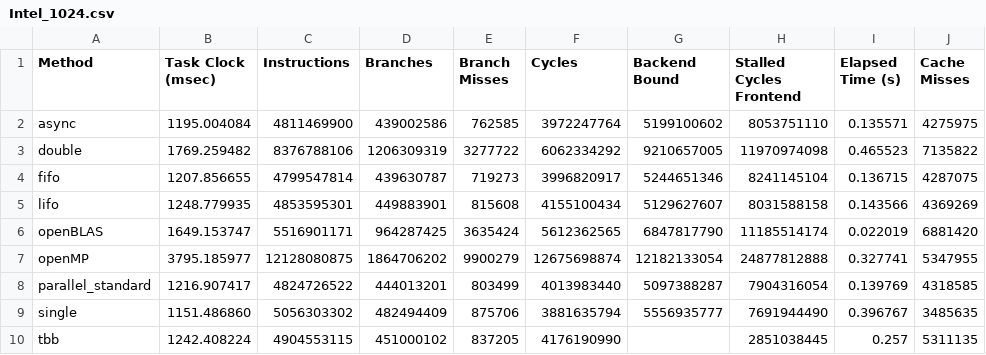
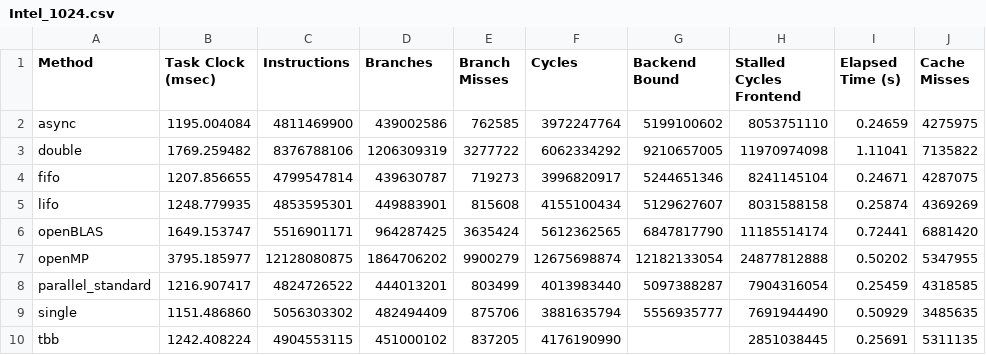
Before and after one commit to TheRealMilesLee/ECS251-GroupProject, a CSV file: DA/Intel_1024.csv, drawn as a sheet.

```diff
--- a/DA/Intel_1024.csv
+++ b/DA/Intel_1024.csv
@@ -1,10 +1,10 @@
 Method,Task Clock (msec),Instructions,Branches,Branch Misses,Cycles,Backend Bound,Stalled Cycles Frontend,Elapsed Time (s),Cache Misses
-async,1195.004084,4811469900,439002586,762585,3972247764,5199100602,8053751110,0.135571,4275975
-double,1769.259482,8376788106,1206309319,3277722,6062334292,9210657005,11970974098,0.465523,7135822
-fifo,1207.856655,4799547814,439630787,719273,3996820917,5244651346,8241145104,0.136715,4287075
-lifo,1248.779935,4853595301,449883901,815608,4155100434,5129627607,8031588158,0.143566,4369269
-openBLAS,1649.153747,5516901171,964287425,3635424,5612362565,6847817790,11185514174,0.022019,6881420
-openMP,3795.185977,12128080875,1864706202,9900279,12675698874,12182133054,24877812888,0.327741,5347955
-parallel_standard,1216.907417,4824726522,444013201,803499,4013983440,5097388287,7904316054,0.139769,4318585
-single,1151.486860,5056303302,482494409,875706,3881635794,5556935777,7691944490,0.396767,3485635
-tbb,1242.408224,4904553115,451000102,837205,4176190990, ,2851038445,0.257,5311135
+async,1195.004084,4811469900,439002586,762585,3972247764,5199100602,8053751110,0.24659,4275975
+double,1769.259482,8376788106,1206309319,3277722,6062334292,9210657005,11970974098,1.11041,7135822
+fifo,1207.856655,4799547814,439630787,719273,3996820917,5244651346,8241145104,0.24671,4287075
+lifo,1248.779935,4853595301,449883901,815608,4155100434,5129627607,8031588158,0.25874,4369269
+openBLAS,1649.153747,5516901171,964287425,3635424,5612362565,6847817790,11185514174,0.72441,6881420
+openMP,3795.185977,12128080875,1864706202,9900279,12675698874,12182133054,24877812888,0.50202,5347955
+parallel_standard,1216.907417,4824726522,444013201,803499,4013983440,5097388287,7904316054,0.25459,4318585
+single,1151.486860,5056303302,482494409,875706,3881635794,5556935777,7691944490,0.50929,3485635
+tbb,1242.408224,4904553115,451000102,837205,4176190990, ,2851038445,0.25691,5311135
```
Also changed, not shown: 1 other file.
